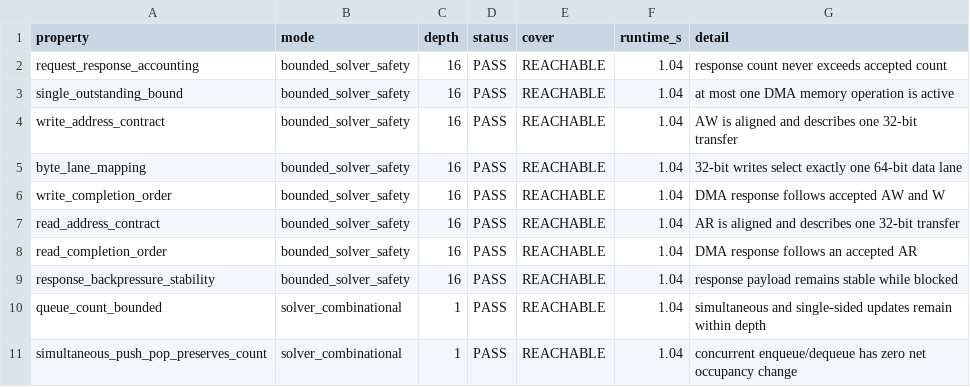
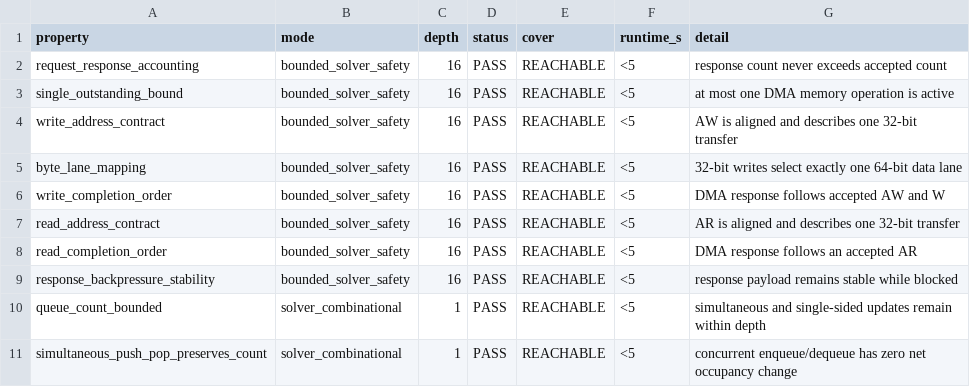
Before and after one commit to ed766/INT8-Tensor-Accelerator-DV, a CSV file: reports/protected_offload_formal.csv, drawn as a sheet.

```diff
--- a/reports/protected_offload_formal.csv
+++ b/reports/protected_offload_formal.csv
@@ -1,11 +1,11 @@
 property,mode,depth,status,cover,runtime_s,detail
-request_response_accounting,bounded_solver_safety,16,PASS,REACHABLE,1.04,response count never exceeds accepted count
-single_outstanding_bound,bounded_solver_safety,16,PASS,REACHABLE,1.04,at most one DMA memory operation is active
-write_address_contract,bounded_solver_safety,16,PASS,REACHABLE,1.04,AW is aligned and describes one 32-bit transfer
-byte_lane_mapping,bounded_solver_safety,16,PASS,REACHABLE,1.04,32-bit writes select exactly one 64-bit data lane
-write_completion_order,bounded_solver_safety,16,PASS,REACHABLE,1.04,DMA response follows accepted AW and W
-read_address_contract,bounded_solver_safety,16,PASS,REACHABLE,1.04,AR is aligned and describes one 32-bit transfer
-read_completion_order,bounded_solver_safety,16,PASS,REACHABLE,1.04,DMA response follows an accepted AR
-response_backpressure_stability,bounded_solver_safety,16,PASS,REACHABLE,1.04,response payload remains stable while blocked
-queue_count_bounded,solver_combinational,1,PASS,REACHABLE,1.04,simultaneous and single-sided updates remain within depth
-simultaneous_push_pop_preserves_count,solver_combinational,1,PASS,REACHABLE,1.04,concurrent enqueue/dequeue has zero net occupancy change
+request_response_accounting,bounded_solver_safety,16,PASS,REACHABLE,<5,response count never exceeds accepted count
+single_outstanding_bound,bounded_solver_safety,16,PASS,REACHABLE,<5,at most one DMA memory operation is active
+write_address_contract,bounded_solver_safety,16,PASS,REACHABLE,<5,AW is aligned and describes one 32-bit transfer
+byte_lane_mapping,bounded_solver_safety,16,PASS,REACHABLE,<5,32-bit writes select exactly one 64-bit data lane
+write_completion_order,bounded_solver_safety,16,PASS,REACHABLE,<5,DMA response follows accepted AW and W
+read_address_contract,bounded_solver_safety,16,PASS,REACHABLE,<5,AR is aligned and describes one 32-bit transfer
+read_completion_order,bounded_solver_safety,16,PASS,REACHABLE,<5,DMA response follows an accepted AR
+response_backpressure_stability,bounded_solver_safety,16,PASS,REACHABLE,<5,response payload remains stable while blocked
+queue_count_bounded,solver_combinational,1,PASS,REACHABLE,<5,simultaneous and single-sided updates remain within depth
+simultaneous_push_pop_preserves_count,solver_combinational,1,PASS,REACHABLE,<5,concurrent enqueue/dequeue has zero net occupancy change
```
Also changed, not shown: reports/protected_cache_negative.csv, reports/protected_cache_ownership.csv, 3 other files.
